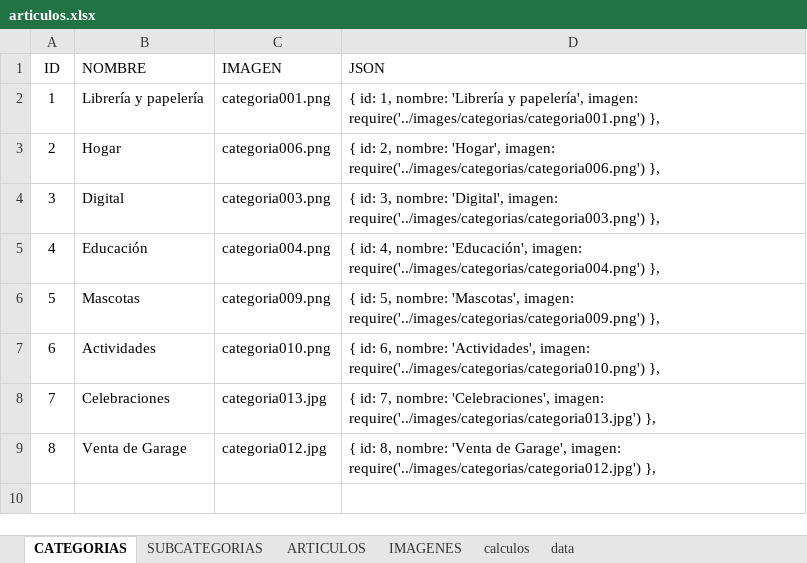
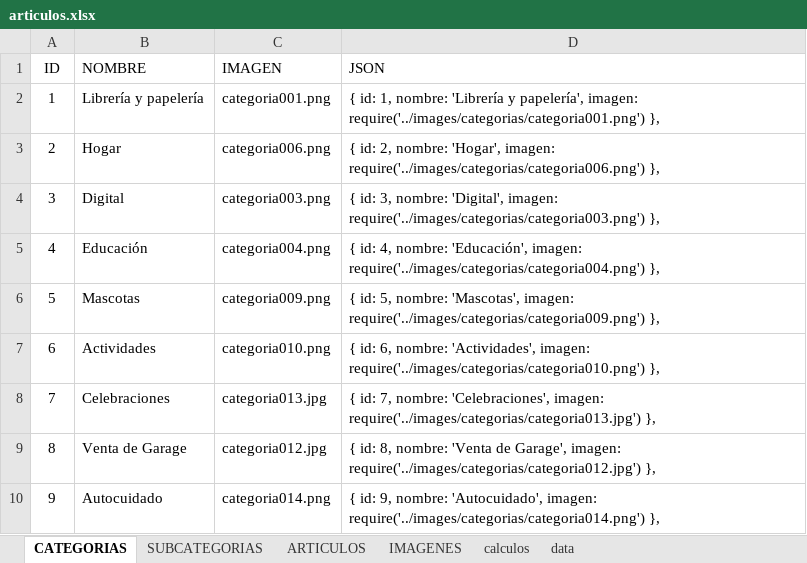
Before and after one commit to multicolorbazar/site, an Excel workbook: src/documents/articulos.xlsx, sheet CATEGORIAS, drawn as a sheet; values as stored, in another font and other column widths than the file's, no borders; the diff names each change by its address in the sheet, - before the commit and + after, or states it on an @@ line.

```diff
--- a/src/documents/articulos.xlsx (sheet CATEGORIAS)
+++ b/src/documents/articulos.xlsx (sheet CATEGORIAS)
+row 10: 9 | Autocuidado | categoria014.png | { id: 9, nombre: 'Autocuidado', imagen: require('../images/categorias/categoria014.png') },
```
Also changed, not shown: sheet ARTICULOS, sheet IMAGENES, sheet SUBCATEGORIAS, 16 other files.
